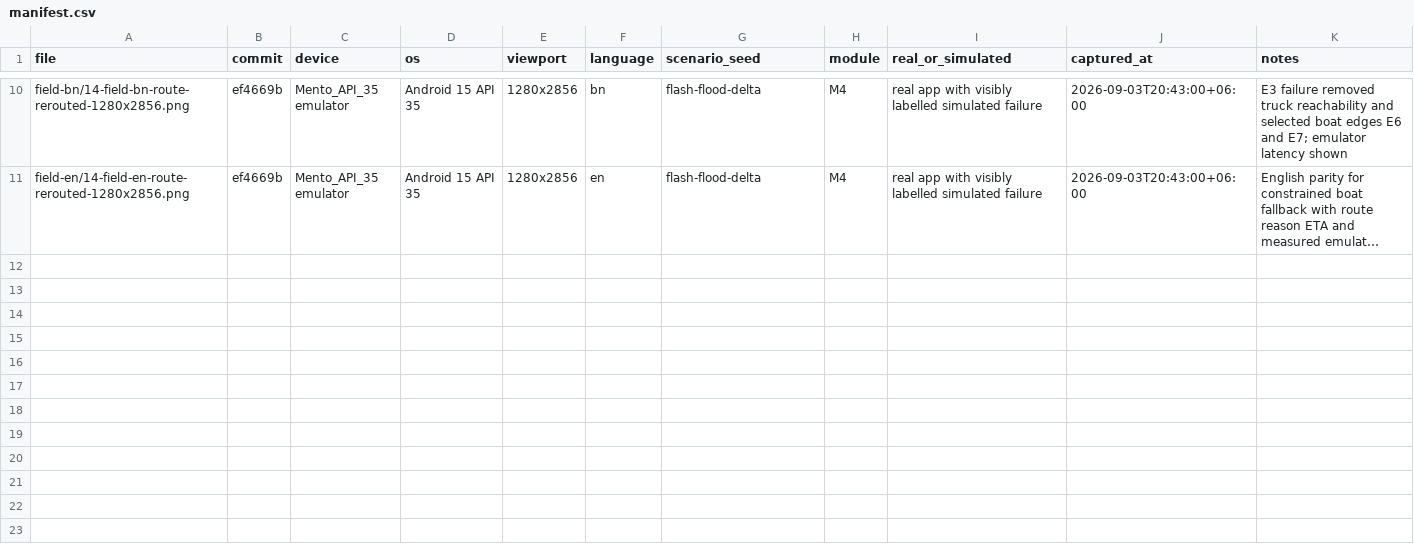
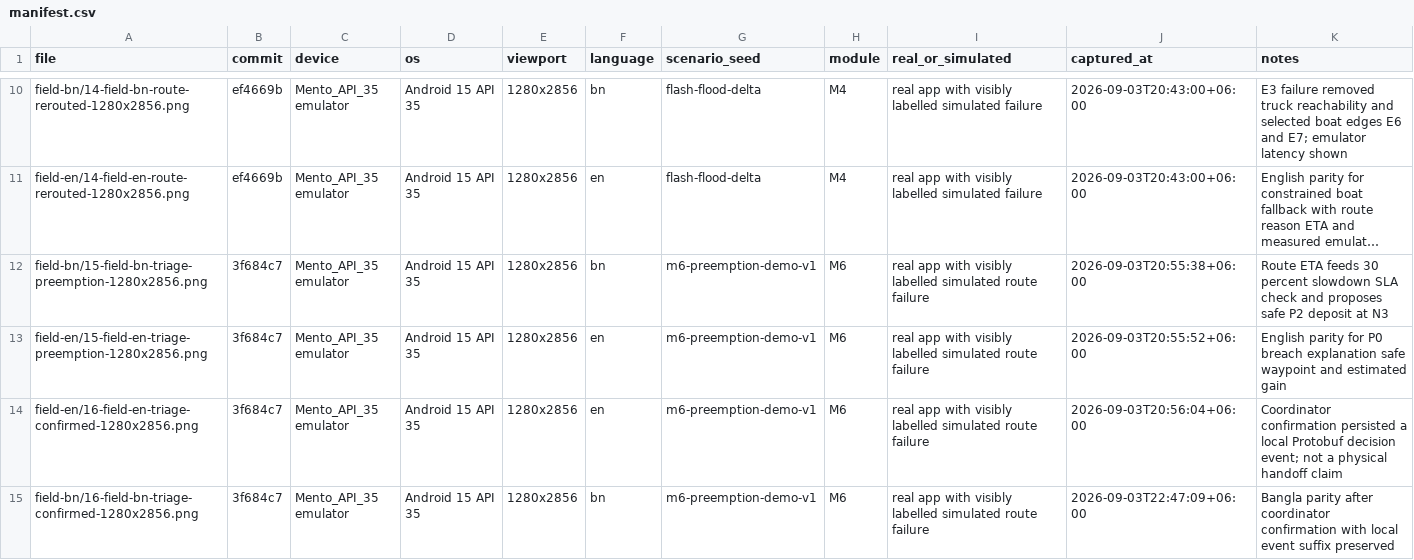
Before and after one commit to Seyamalam/digital-delta, a CSV file: artifacts/screenshots/manifest.csv, drawn as a sheet; only a part is shown, gaps mark what is left out; long unchanged cells end in …; the diff names each change by its address in the sheet, - before the commit and + after, or states it on an @@ line.

Commit message:
feat(triage): integrate SLA preemption workflow

```diff
--- a/artifacts/screenshots/manifest.csv
+++ b/artifacts/screenshots/manifest.csv
+row 12: field-bn/15-field-bn-triage-preemption-1280x2856.png | 3f684c7 | Mento_API_35 emulator | Android 15 API 35 | 1280x2856 | bn | m6-preemption-demo-v1 | M6 | real app with visibly labelled simulated route failure | 2026-09-03T20:55:38+06:00 | Route ETA feeds 30 percent slowdown SLA check and proposes safe P2 deposit at N3
+row 13: field-en/15-field-en-triage-preemption-1280x2856.png | 3f684c7 | Mento_API_35 emulator | Android 15 API 35 | 1280x2856 | en | m6-preemption-demo-v1 | M6 | real app with visibly labelled simulated route failure | 2026-09-03T20:55:52+06:00 | English parity for P0 breach explanation safe waypoint and estimated gain
+row 14: field-en/16-field-en-triage-confirmed-1280x2856.png | 3f684c7 | Mento_API_35 emulator | Android 15 API 35 | 1280x2856 | en | m6-preemption-demo-v1 | M6 | real app with visibly labelled simulated route failure | 2026-09-03T20:56:04+06:00 | Coordinator confirmation persisted a local Protobuf decision event; not a physical handoff claim
+row 15: field-bn/16-field-bn-triage-confirmed-1280x2856.png | 3f684c7 | Mento_API_35 emulator | Android 15 API 35 | 1280x2856 | bn | m6-preemption-demo-v1 | M6 | real app with visibly labelled simulated route failure | 2026-09-03T22:47:09+06:00 | Bangla parity after coordinator confirmation with local event suffix preserved
```
Also changed, not shown: 25 other files.
